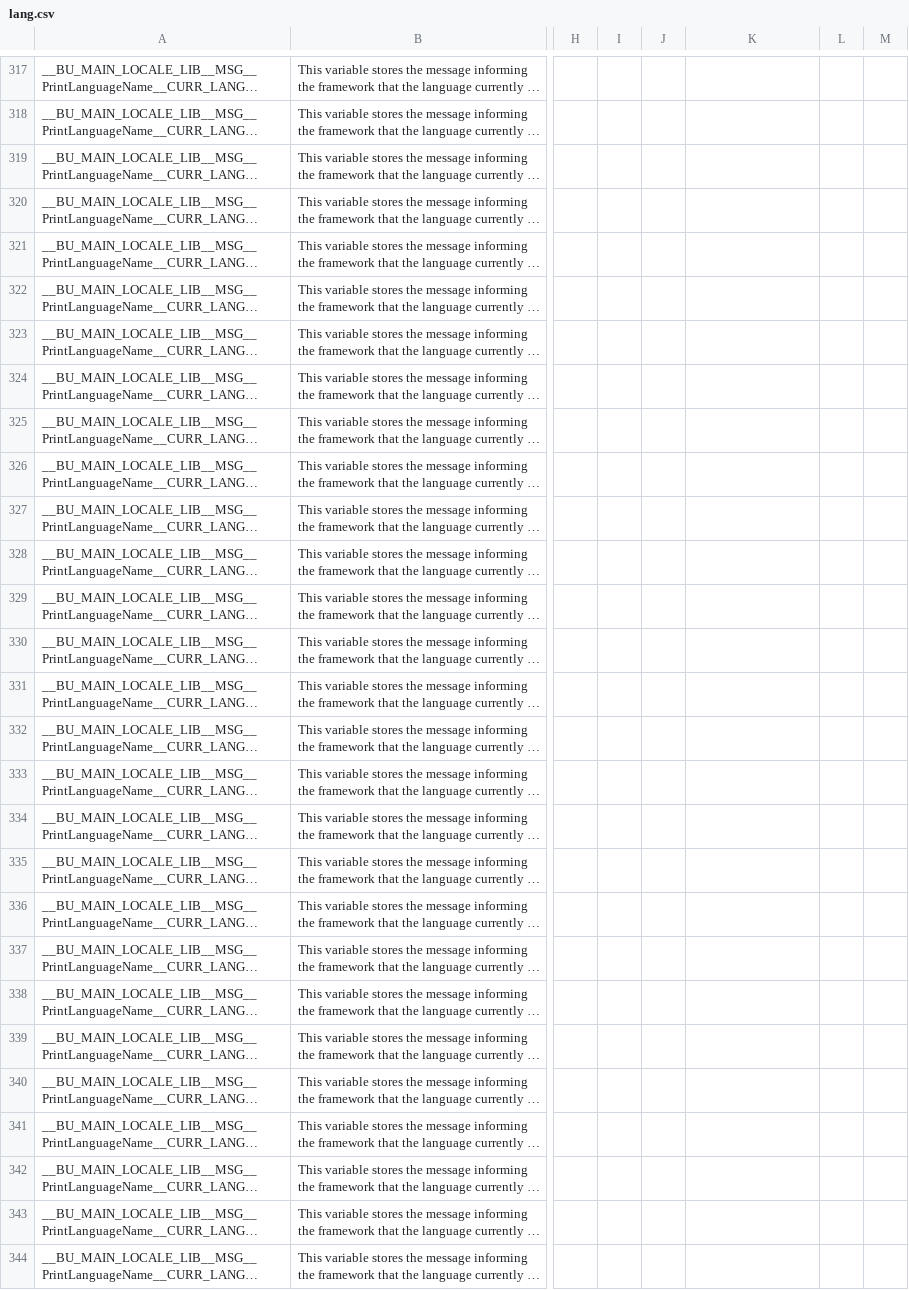
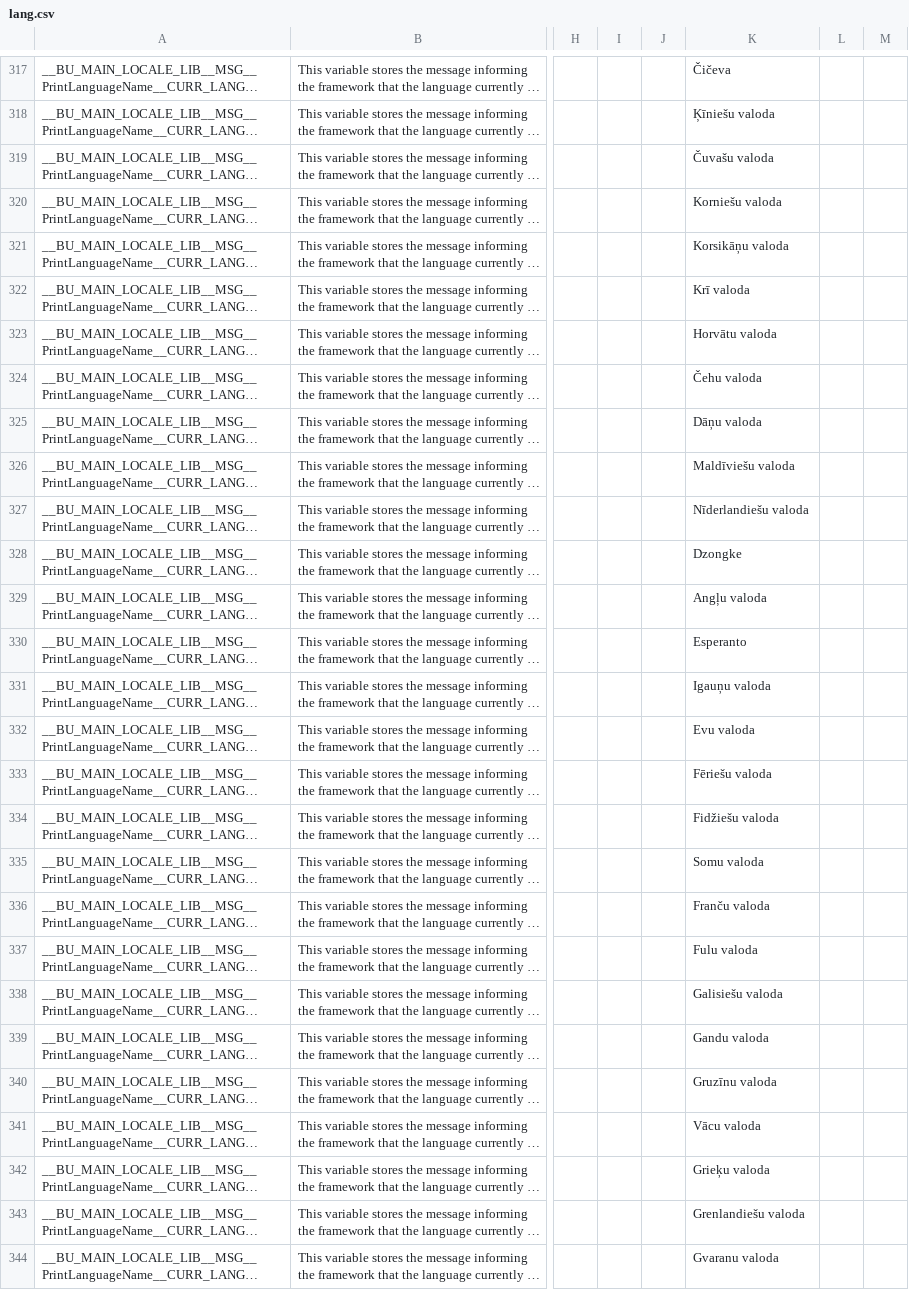
Before and after one commit to DimitriObeid/Bash-Utils, a CSV file: lib/lang/lang.csv, drawn as a sheet; only a part is shown, gaps mark what is left out; long unchanged cells end in …; the diff covers the shown part only; the diff names each change by its address in the sheet, - before the commit and + after, or states it on an @@ line.

```diff
--- a/lib/lang/lang.csv
+++ b/lib/lang/lang.csv
-K317: (empty)
+K317: Čičeva
-K318: (empty)
+K318: Ķīniešu valoda
-K319: (empty)
+K319: Čuvašu valoda
-K320: (empty)
+K320: Korniešu valoda
-K321: (empty)
+K321: Korsikāņu valoda
-K322: (empty)
+K322: Krī valoda
-K323: (empty)
+K323: Horvātu valoda
-K324: (empty)
+K324: Čehu valoda
-K325: (empty)
+K325: Dāņu valoda
-K326: (empty)
+K326: Maldīviešu valoda
-K327: (empty)
+K327: Nīderlandiešu valoda
-K328: (empty)
+K328: Dzongke
-K329: (empty)
+K329: Angļu valoda
-K330: (empty)
+K330: Esperanto
-K331: (empty)
+K331: Igauņu valoda
-K332: (empty)
+K332: Evu valoda
-K333: (empty)
+K333: Fēriešu valoda
-K334: (empty)
+K334: Fidžiešu valoda
-K335: (empty)
+K335: Somu valoda
-K336: (empty)
+K336: Franču valoda
-K337: (empty)
+K337: Fulu valoda
-K338: (empty)
+K338: Galisiešu valoda
-K339: (empty)
+K339: Gandu valoda
-K340: (empty)
+K340: Gruzīnu valoda
-K341: (empty)
+K341: Vācu valoda
-K342: (empty)
+K342: Grieķu valoda
-K343: (empty)
+K343: Grenlandiešu valoda
-K344: (empty)
+K344: Gvaranu valoda
```
Also changed, not shown: 58 edited cells elsewhere in this file.
